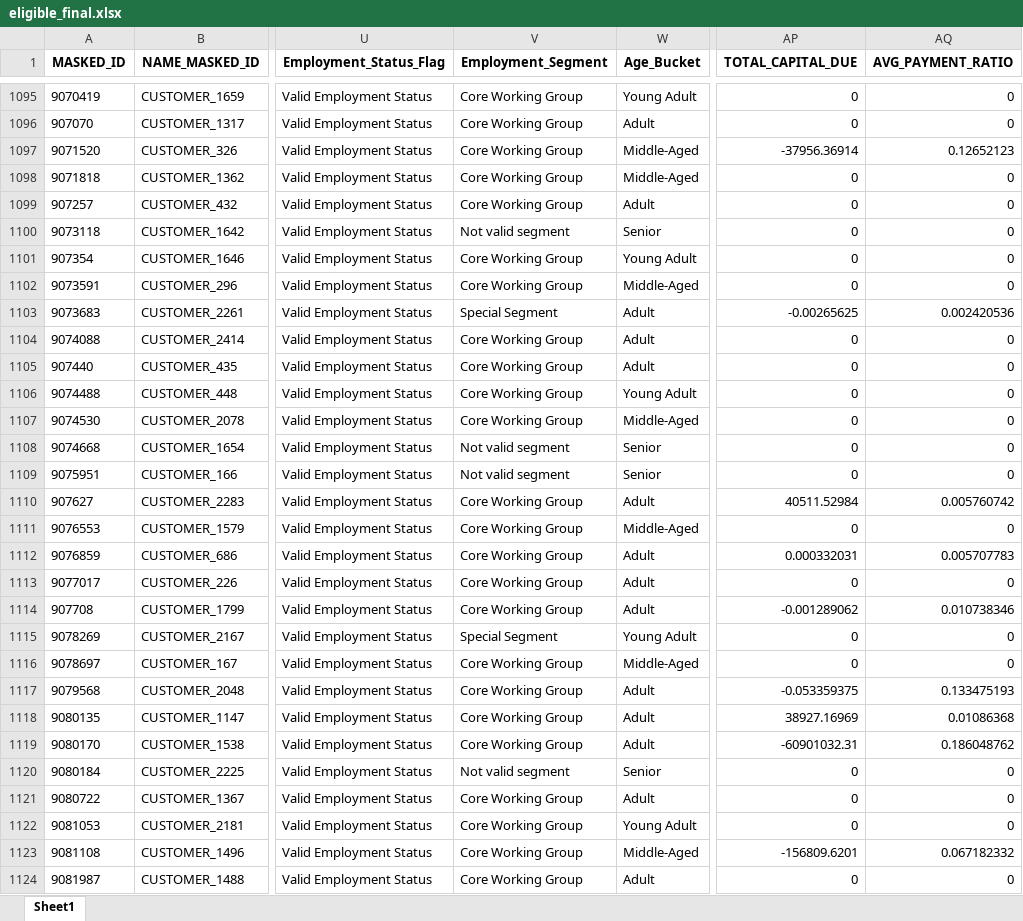
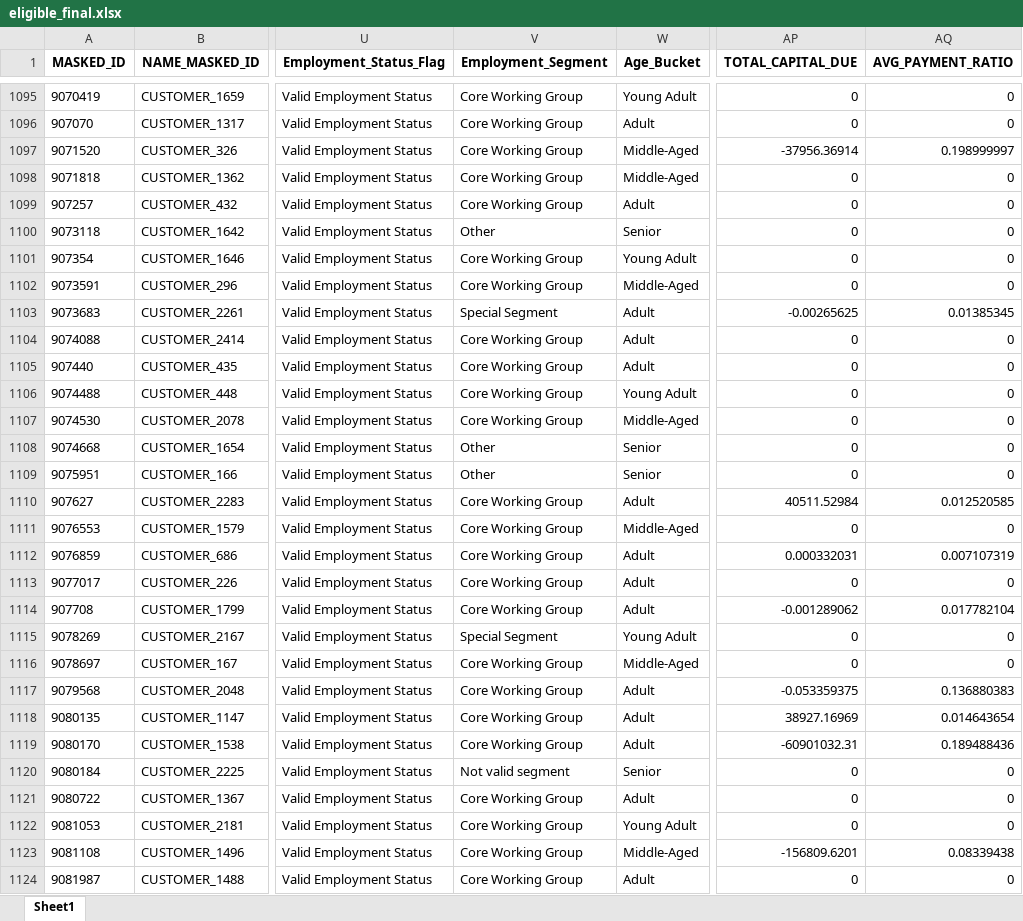
Before and after one commit to Kavindya-1/FYP, an Excel workbook: eligible_final.xlsx, sheet Sheet1, drawn as a sheet; only a part is shown, gaps mark what is left out; values as stored, in another font and other column widths than the file's, no borders; the diff covers the shown part only; the diff names each change by its address in the sheet, - before the commit and + after, or states it on an @@ line.

```diff
--- a/eligible_final.xlsx (sheet Sheet1)
+++ b/eligible_final.xlsx (sheet Sheet1)
-AQ1097 (AVG_PAYMENT_RATIO): 0.12652123
+AQ1097 (AVG_PAYMENT_RATIO): 0.198999997
-V1100 (Employment_Segment): Not valid segment
+V1100 (Employment_Segment): Other
-AQ1103 (AVG_PAYMENT_RATIO): 0.002420536
+AQ1103 (AVG_PAYMENT_RATIO): 0.01385345
-V1108:V1109 (Employment_Segment): Not valid segment
+V1108:V1109 (Employment_Segment): Other
-AQ1110 (AVG_PAYMENT_RATIO): 0.005760742
+AQ1110 (AVG_PAYMENT_RATIO): 0.012520585
-AQ1112 (AVG_PAYMENT_RATIO): 0.005707783
+AQ1112 (AVG_PAYMENT_RATIO): 0.007107319
-AQ1114 (AVG_PAYMENT_RATIO): 0.010738346
+AQ1114 (AVG_PAYMENT_RATIO): 0.017782104
-AQ1117 (AVG_PAYMENT_RATIO): 0.133475193
+AQ1117 (AVG_PAYMENT_RATIO): 0.136880383
-AQ1118 (AVG_PAYMENT_RATIO): 0.01086368
+AQ1118 (AVG_PAYMENT_RATIO): 0.014643654
-AQ1119 (AVG_PAYMENT_RATIO): 0.186048762
+AQ1119 (AVG_PAYMENT_RATIO): 0.189488436
-AQ1123 (AVG_PAYMENT_RATIO): 0.067182332
+AQ1123 (AVG_PAYMENT_RATIO): 0.08339438
```
Also changed, not shown: 385 edited cells elsewhere in this sheet, 9 other files.
